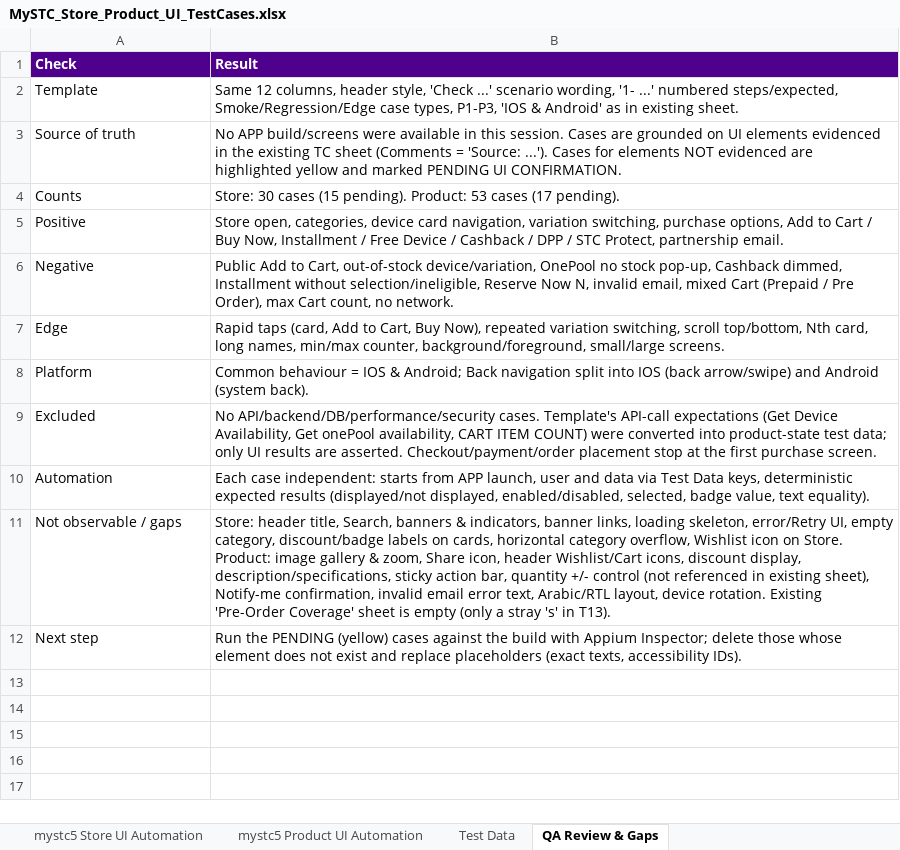
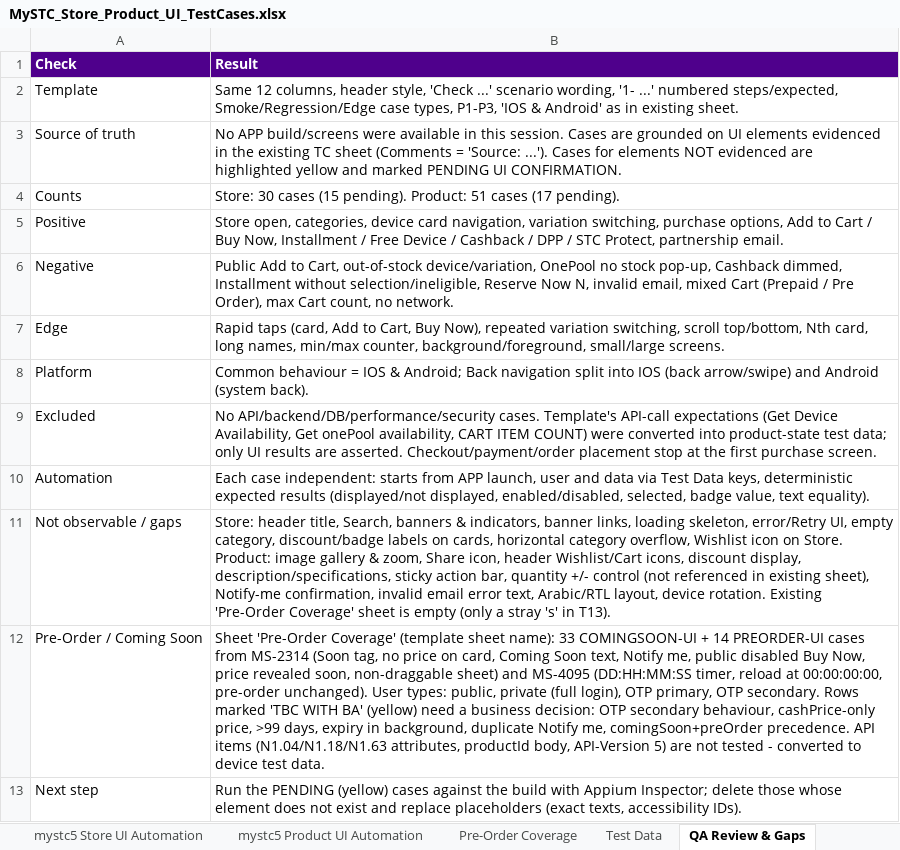
Before and after one commit to Husseinali4/Git_Course-, an Excel workbook: test-cases/MySTC_Store_Product_UI_TestCases.xlsx, sheet QA Review & Gaps, drawn as a sheet; values as stored, in another font and other column widths than the file's, no borders; the diff names each change by its address in the sheet, - before the commit and + after, or states it on an @@ line.

```diff
--- a/test-cases/MySTC_Store_Product_UI_TestCases.xlsx (sheet QA Review & Gaps)
+++ b/test-cases/MySTC_Store_Product_UI_TestCases.xlsx (sheet QA Review & Gaps)
+sheet tab: Pre-Order Coverage
-B4 (Result): …pending). Product: 53 cases (17…
+B4 (Result): …pending). Product: 51 cases (17…
+row 12: Pre-Order / Coming Soon | Sheet 'Pre-Order Coverage' (template sheet name): 33 COMINGSOON-UI + 14 PREORDER-UI cases from MS-2314 (Soon tag, no price on card, Coming Soon text, Notify me, public disabled Buy Now, price revealed soon, non-draggable sheet) and MS-4095 (DD:HH:MM:SS timer, reload at 00:00:00:00, pre-order unchanged). User types: public, private (full login), OTP primary, OTP secondary. Rows marked 'TBC WITH BA' (yellow) need a business decision: OTP secondary behaviour, cashPrice-only price, >99 days, expiry in background, duplicate Notify me, comingSoon+preOrder precedence. API items (N1.04/N1.18/N1.63 attributes, productId body, API-Version 5) are not tested - converted to device test data.
```
Also changed, not shown: sheet mystc5 Product UI Automation, sheet Test Data.
